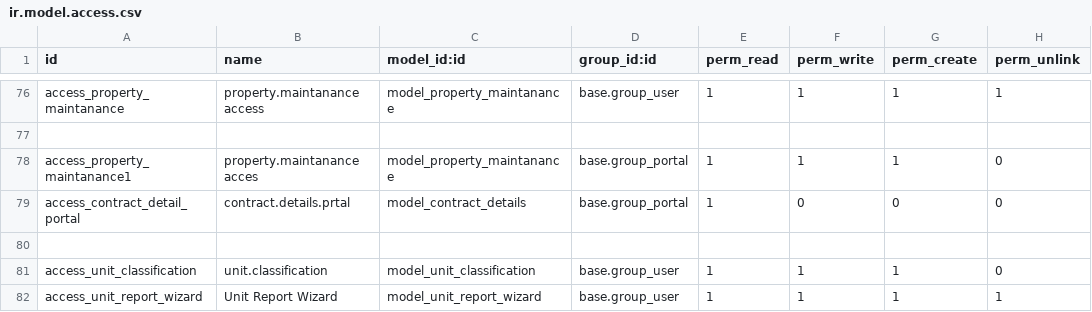
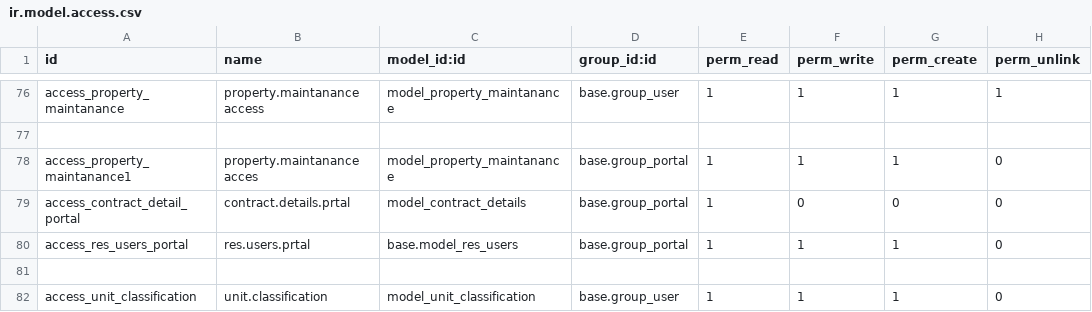
Before and after one commit to softguidetech/realestate, a CSV file: realestate_sgt/security/ir.model.access.csv, drawn as a sheet; only a part is shown, gaps mark what is left out; the shorter side is filled out with more unchanged rows; the diff names each change by its address in the sheet, - before the commit and + after, or states it on an @@ line.

Commit message:
contract create access

```diff
--- a/realestate_sgt/security/ir.model.access.csv
+++ b/realestate_sgt/security/ir.model.access.csv
+row 80: access_res_users_portal | res.users.prtal | base.model_res_users | base.group_portal | 1 | 1 | 1 | 0
```
Also changed, not shown: 1 other file.
